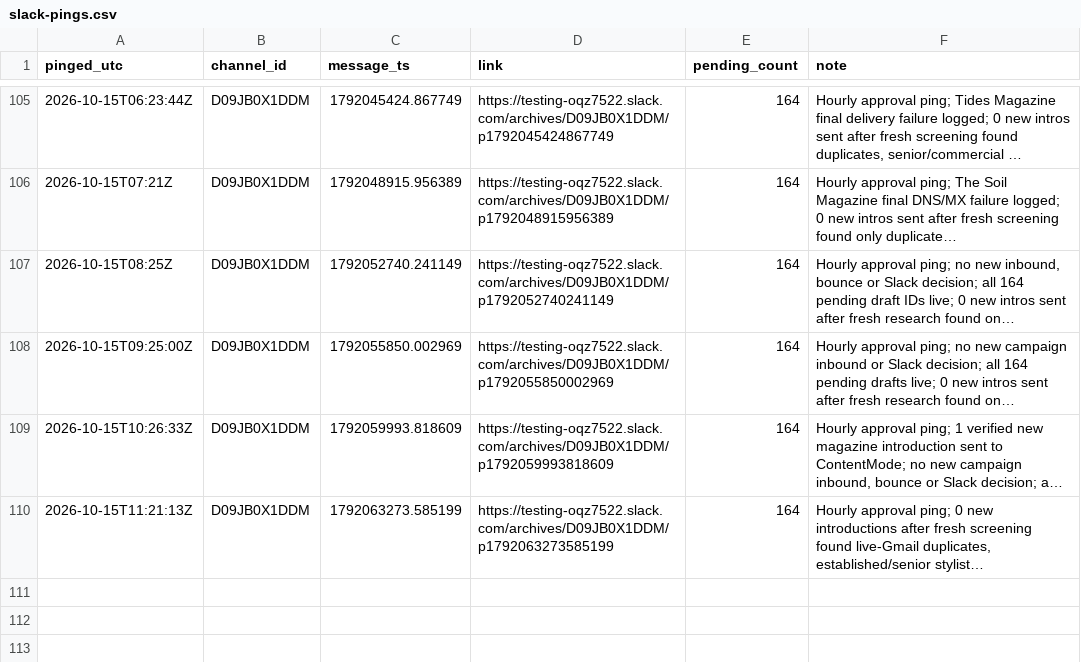
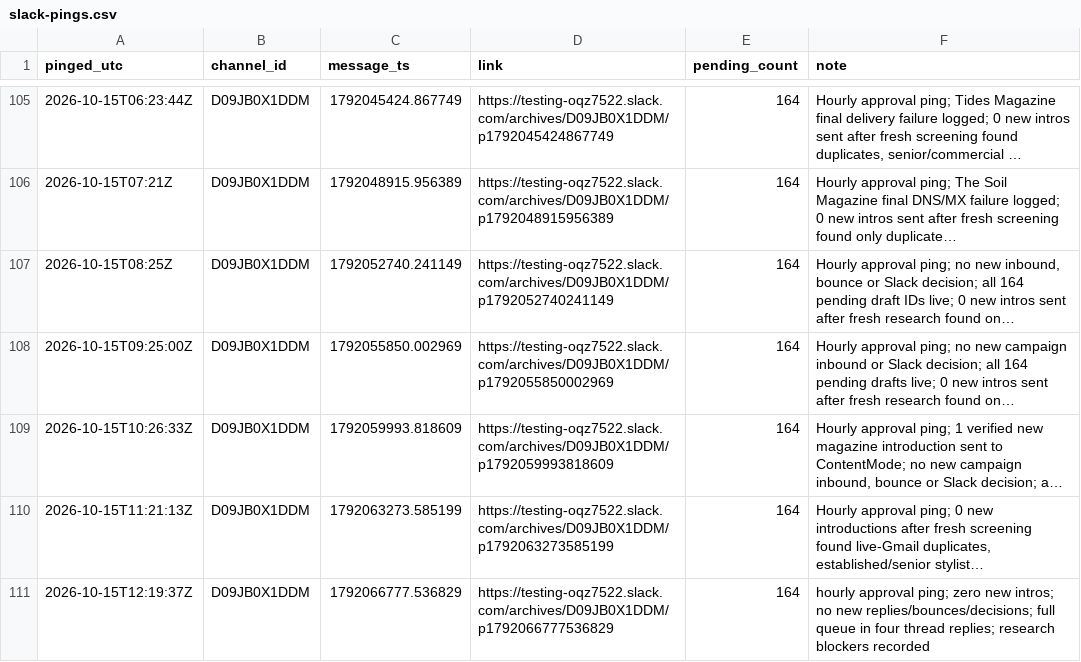
Before and after one commit to aidantorrence2/aidan-modern, a CSV file: marketing/outreach-log/slack-pings.csv, drawn as a sheet; only a part is shown, gaps mark what is left out; long unchanged cells end in …; the diff names each change by its address in the sheet, - before the commit and + after, or states it on an @@ line.

Commit message:
Log 15 Oct 12:19 UTC approval ping

```diff
--- a/marketing/outreach-log/slack-pings.csv
+++ b/marketing/outreach-log/slack-pings.csv
+row 111: 2026-10-15T12:19:37Z | D09JB0X1DDM | 1792066777.536829 | https://testing-oqz7522.slack.com/archives/D09JB0X1DDM/p1792066777536829 | 164 | hourly approval ping; zero new intros; no new replies/bounces/decisions; full queue in four thread replies; research blockers recorded
```
